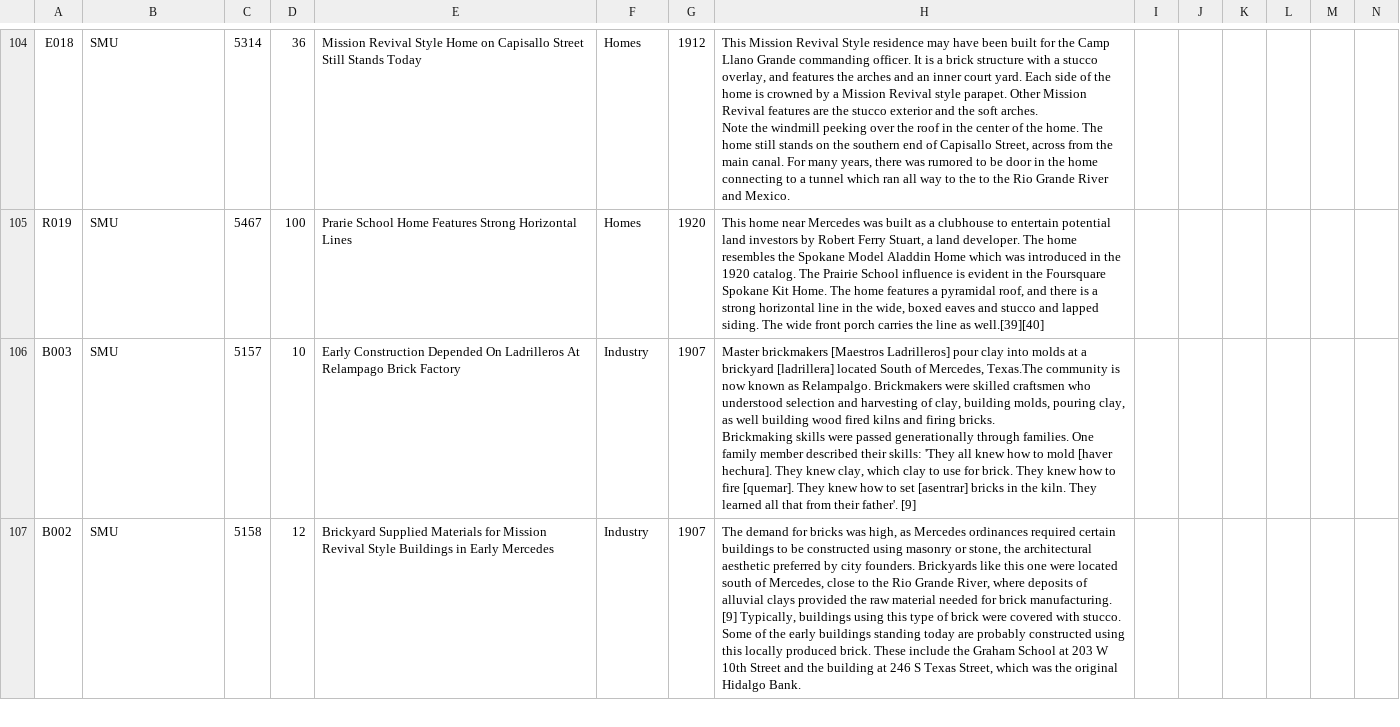
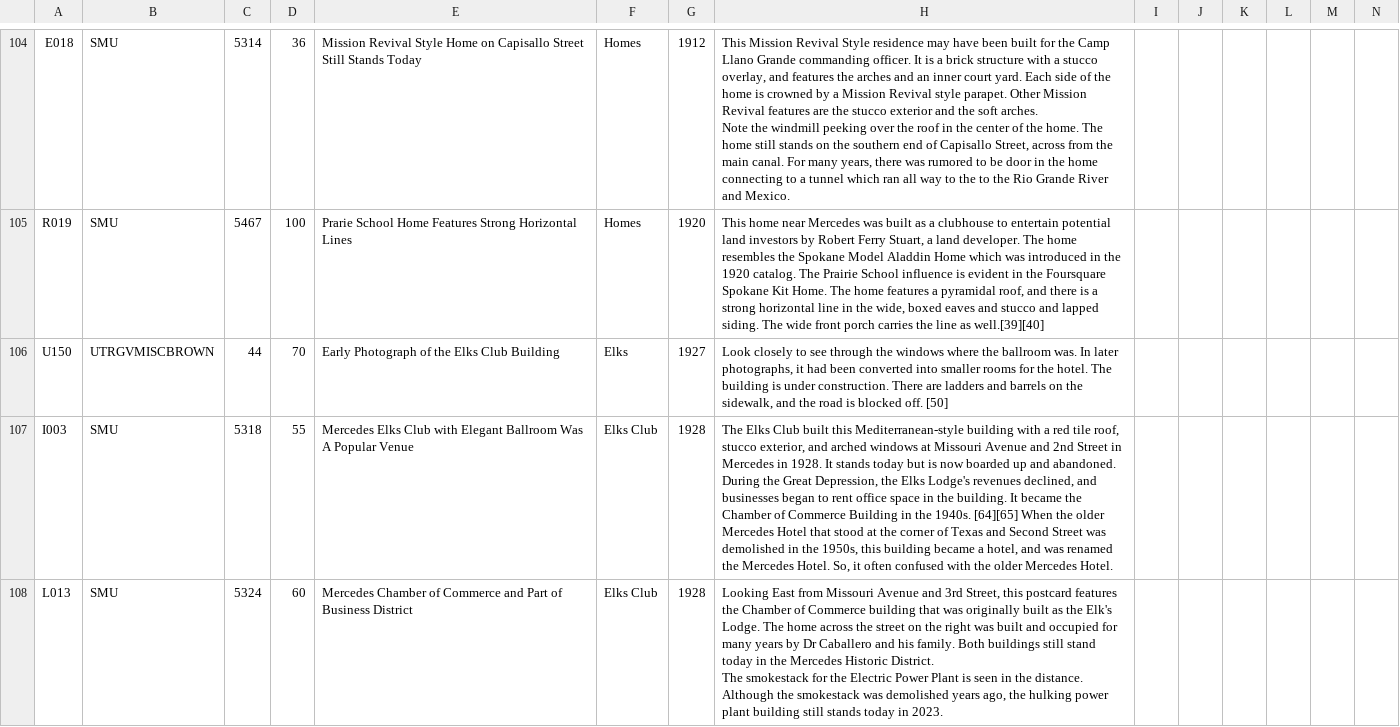
Before and after one commit to ljstonetx/ljstonetx.github.io, a CSV file: PostcardSorted.csv, drawn as a sheet; only a part is shown, gaps mark what is left out; the shorter side is filled out with more unchanged rows; removed rows and columns are numbered as before the commit, all else as after; rows hold the shown columns only; ↵ is a line break in a cell; the diff covers the shown part only; the diff names each change by its address in the sheet, - before the commit and + after, or states it on an @@ line.

```diff
--- a/PostcardSorted.csv
+++ b/PostcardSorted.csv
-row 106: B003 | SMU | 5157 | 10 | Early Construction Depended On Ladrilleros At Relampago Brick Factory | Industry | 1907 | Master brickmakers [Maestros Ladrilleros] pour clay into molds at a brickyard [ladrillera] located South of Mercedes, Texas.The community is now known as Relampalgo. Brickmakers were skilled craftsmen who understood selection and harvesting of clay, building molds, pouring clay, as well building wood fired kilns and firing bricks. ↵ Brickmaking skills were passed generationally through families. One family member described their skills: 'They all knew how to mold [haver hechura]. They knew clay, which clay to use for brick. They knew how to fire [quemar]. They knew how to set [asentrar] bricks in the kiln. They learned all that from their father'. [9]
+row 106: U150 | UTRGVMISCBROWN | 44 | 70 | Early Photograph of the Elks Club Building | Elks | 1927 | Look closely to see through the windows where the ballroom was. In later photographs, it had been converted into smaller rooms for the hotel. The building is under construction. There are ladders and barrels on the sidewalk, and the road is blocked off. [50]
+row 107: I003 | SMU | 5318 | 55 | Mercedes Elks Club with Elegant Ballroom Was A Popular Venue | Elks Club | 1928 | The Elks Club built this Mediterranean-style building with a red tile roof, stucco exterior, and arched windows at Missouri Avenue and 2nd Street in Mercedes in 1928. It stands today but is now boarded up and abandoned. During the Great Depression, the Elks Lodge's revenues declined, and businesses began to rent office space in the building. It became the Chamber of Commerce Building in the 1940s. [64][65] When the older Mercedes Hotel that stood at the corner of Texas and Second Street was demolished in the 1950s, this building became a hotel, and was renamed the Mercedes Hotel. So, it often confused with the older Mercedes Hotel.
+row 108: L013 | SMU | 5324 | 60 | Mercedes Chamber of Commerce and Part of Business District | Elks Club | 1928 | Looking East from Missouri Avenue and 3rd Street, this postcard features the Chamber of Commerce building that was originally built as the Elk's Lodge. The home across the street on the right was built and occupied for many years by Dr Caballero and his family. Both buildings still stand today in the Mercedes Historic District. ↵ The smokestack for the Electric Power Plant is seen in the distance. Although the smokestack was demolished years ago, the hulking power plant building still stands today in 2023.
```
Also changed, not shown: 4 added rows and 7 removed rows elsewhere in this file, postcardViewsSorted.csv, 5 other files.
